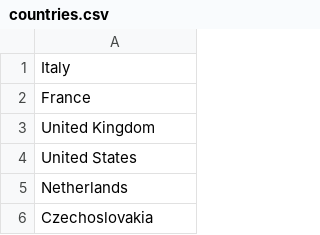
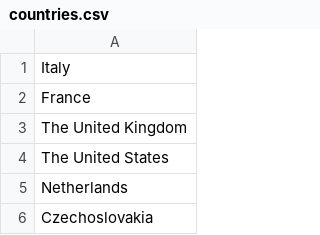
Before and after one commit to radamadah/criterion-closet-picks, a CSV file: data/countries.csv, drawn as a sheet; only a part is shown.

```diff
--- a/data/countries.csv
+++ b/data/countries.csv
@@ -2,4 +2,4 @@ Italy
 France
-United Kingdom
-United States
+The United Kingdom
+The United States
 Netherlands
```
Also changed, not shown: data/movies.csv, data/visits.csv.
